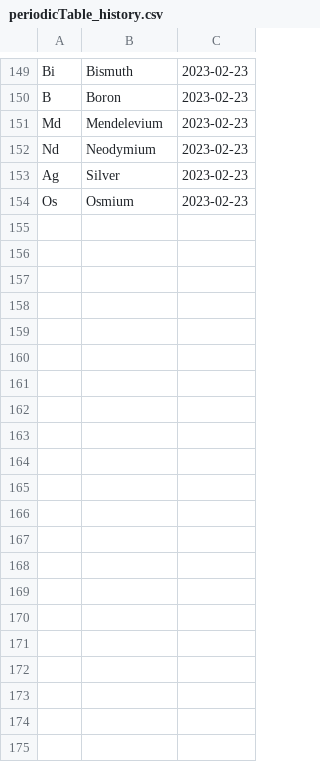
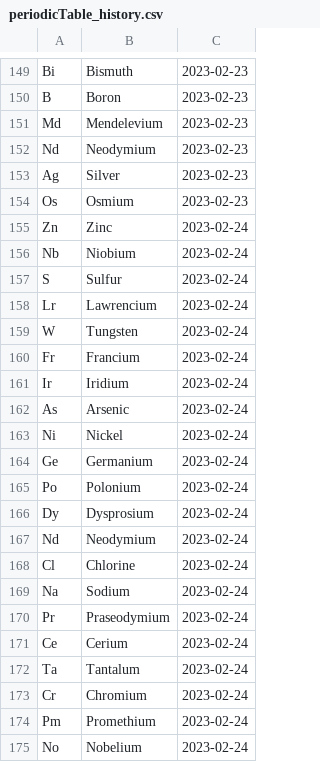
Before and after one commit to lynah2/ReviewSmartApp, a CSV file: periodicTable_history.csv, drawn as a sheet; only a part is shown, gaps mark what is left out; the diff names each change by its address in the sheet, - before the commit and + after, or states it on an @@ line.

```diff
--- a/periodicTable_history.csv
+++ b/periodicTable_history.csv
+row 155: Zn | Zinc | 2023-02-24
+row 156: Nb | Niobium | 2023-02-24
+row 157: S | Sulfur | 2023-02-24
+row 158: Lr | Lawrencium | 2023-02-24
+row 159: W | Tungsten | 2023-02-24
+row 160: Fr | Francium | 2023-02-24
+row 161: Ir | Iridium | 2023-02-24
+row 162: As | Arsenic | 2023-02-24
+row 163: Ni | Nickel | 2023-02-24
+row 164: Ge | Germanium | 2023-02-24
+row 165: Po | Polonium | 2023-02-24
+row 166: Dy | Dysprosium | 2023-02-24
+row 167: Nd | Neodymium | 2023-02-24
+row 168: Cl | Chlorine | 2023-02-24
+row 169: Na | Sodium | 2023-02-24
+row 170: Pr | Praseodymium | 2023-02-24
+row 171: Ce | Cerium | 2023-02-24
+row 172: Ta | Tantalum | 2023-02-24
+row 173: Cr | Chromium | 2023-02-24
+row 174: Pm | Promethium | 2023-02-24
+row 175: No | Nobelium | 2023-02-24
```
Also changed, not shown: frToEng.csv, frToEng_history.csv, 5 other files.
